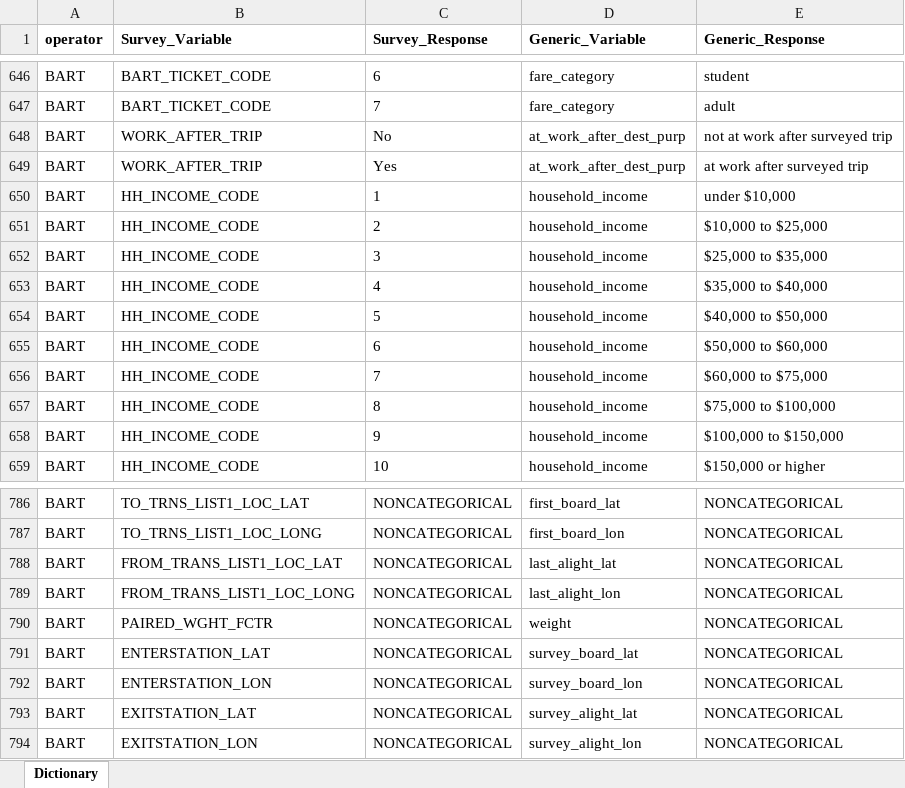
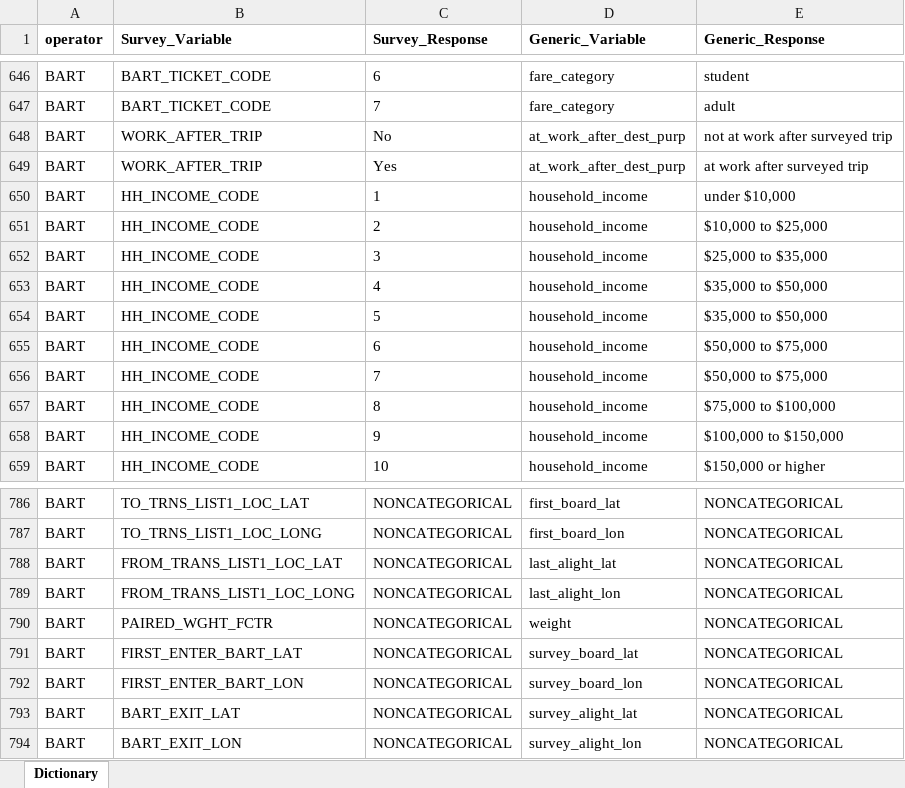
Before and after one commit to BayAreaMetro/transit-passenger-surveys, an Excel workbook: make-uniform/production/Dictionary for Standard Database.xlsx, sheet Dictionary, drawn as a sheet; only a part is shown, gaps mark what is left out; values as stored, in another font and other column widths than the file's, no borders; the diff names each change by its address in the sheet, - before the commit and + after, or states it on an @@ line.

Commit message:
BART looking good

```diff
--- a/make-uniform/production/Dictionary for Standard Database.xlsx (sheet Dictionary)
+++ b/make-uniform/production/Dictionary for Standard Database.xlsx (sheet Dictionary)
-E653 (Generic_Response): $35,000 to $40,000
+E653 (Generic_Response): $35,000 to $50,000
-E654 (Generic_Response): $40,000 to $50,000
+E654 (Generic_Response): $35,000 to $50,000
-E655 (Generic_Response): $50,000 to $60,000
+E655 (Generic_Response): $50,000 to $75,000
-E656 (Generic_Response): $60,000 to $75,000
+E656 (Generic_Response): $50,000 to $75,000
-B791 (Survey_Variable): ENTERSTATION_LAT
+B791 (Survey_Variable): FIRST_ENTER_BART_LAT
-B792 (Survey_Variable): ENTERSTATION_LON
+B792 (Survey_Variable): FIRST_ENTER_BART_LON
-B793 (Survey_Variable): EXITSTATION_LAT
+B793 (Survey_Variable): BART_EXIT_LAT
-B794 (Survey_Variable): EXITSTATION_LON
+B794 (Survey_Variable): BART_EXIT_LON
```
Also changed, not shown: 15 other files.
